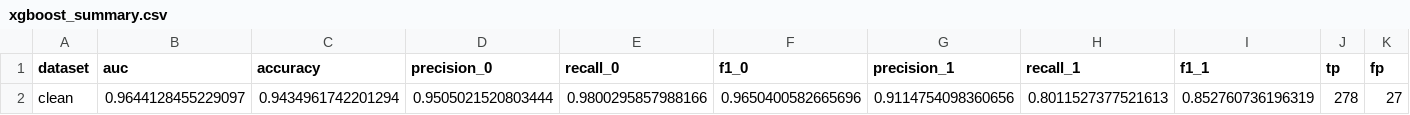
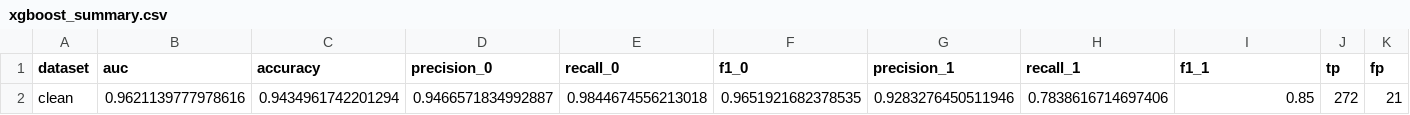
Before and after one commit to jansalafia/AnomalyDetection, a CSV file: Results/XGBoostResults/xgboost_summary.csv, drawn as a sheet; only a part is shown; removed rows and columns are numbered as before the commit, all else as after; rows hold the shown columns only; the diff names each change by its address in the sheet, - before the commit and + after, or states it on an @@ line.

```diff
--- a/Results/XGBoostResults/xgboost_summary.csv
+++ b/Results/XGBoostResults/xgboost_summary.csv
-row 2: clean | 0.9644128455229097 | 0.9434961742201294 | 0.9505021520803444 | 0.9800295857988166 | 0.9650400582665696 | 0.9114754098360656 | 0.8011527377521613 | 0.852760736196319 | 278 | 27
+row 2: clean | 0.9621139777978616 | 0.9434961742201294 | 0.9466571834992887 | 0.9844674556213018 | 0.9651921682378535 | 0.9283276450511946 | 0.7838616714697406 | 0.85 | 272 | 21
```
Also changed, not shown: Results/NeuralNetworksResults/roc_neuralnet_clean.csv, Results/RandomForestResults/randomforest_summary.csv, 25 other files.
